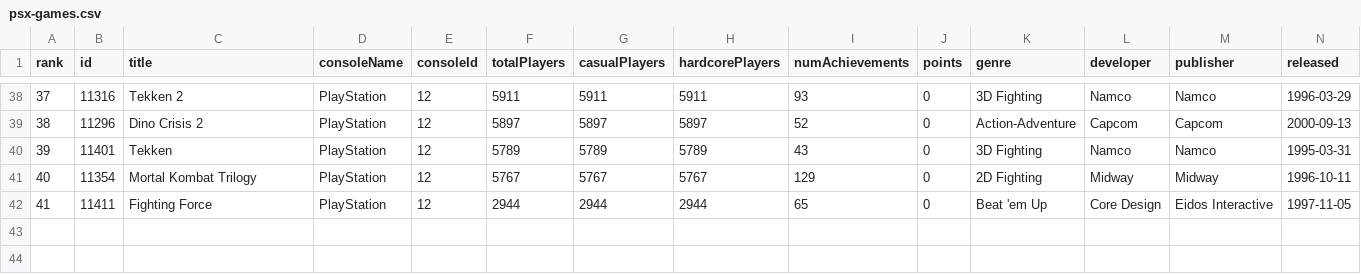
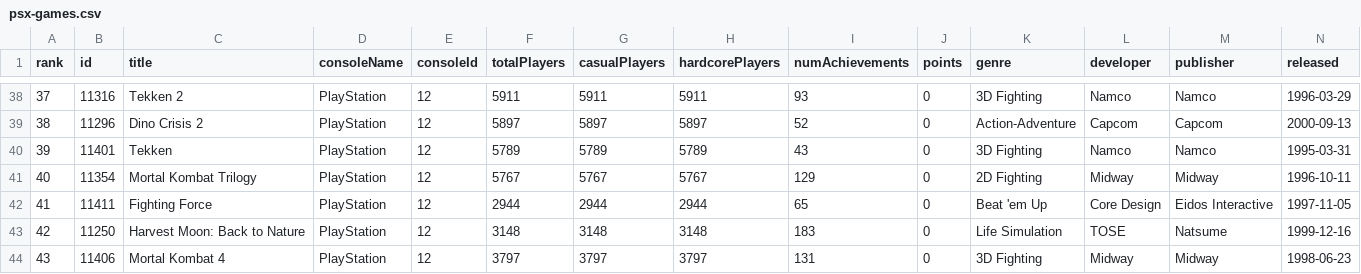
Before and after one commit to hoanghdtv/RetroHelper, a CSV file: output/psx-games.csv, drawn as a sheet; only a part is shown, gaps mark what is left out; rows hold the shown columns only; the diff names each change by its address in the sheet, - before the commit and + after, or states it on an @@ line.

```diff
--- a/output/psx-games.csv
+++ b/output/psx-games.csv
+row 43: 42 | 11250 | Harvest Moon: Back to Nature | PlayStation | 12 | 3148 | 3148 | 3148 | 183 | 0 | Life Simulation | TOSE | Natsume | 1999-12-16
+row 44: 43 | 11406 | Mortal Kombat 4 | PlayStation | 12 | 3797 | 3797 | 3797 | 131 | 0 | 3D Fighting | Midway | Midway | 1998-06-23
```
Also changed, not shown: output/games-md5.csv, output/psx-md5.csv, 3 other files.
